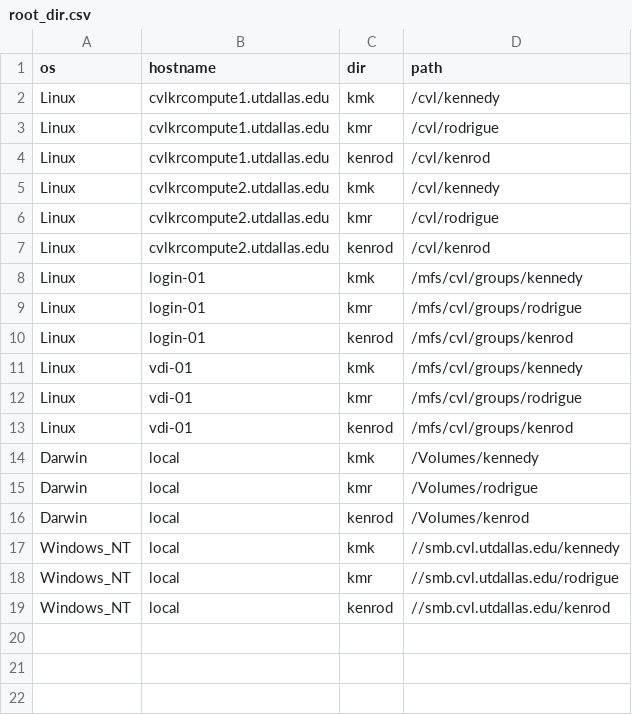
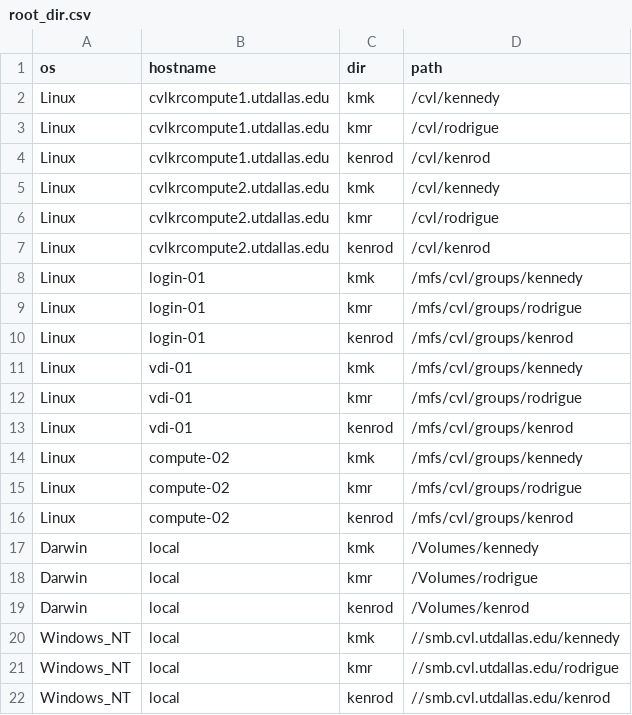
Before and after one commit to epongpipat/bashHelperKennedyRodrigue, a CSV file: bin/root_dir.csv, drawn as a sheet.

Commit message:
update to include compute-02 node

```diff
--- a/bin/root_dir.csv
+++ b/bin/root_dir.csv
@@ -13,2 +13,5 @@ Linux,vdi-01,kmr,/mfs/cvl/groups/rodrigue
 Linux,vdi-01,kenrod,/mfs/cvl/groups/kenrod
+Linux,compute-02,kmk,/mfs/cvl/groups/kennedy
+Linux,compute-02,kmr,/mfs/cvl/groups/rodrigue
+Linux,compute-02,kenrod,/mfs/cvl/groups/kenrod
 Darwin,local,kmk,/Volumes/kennedy
```
